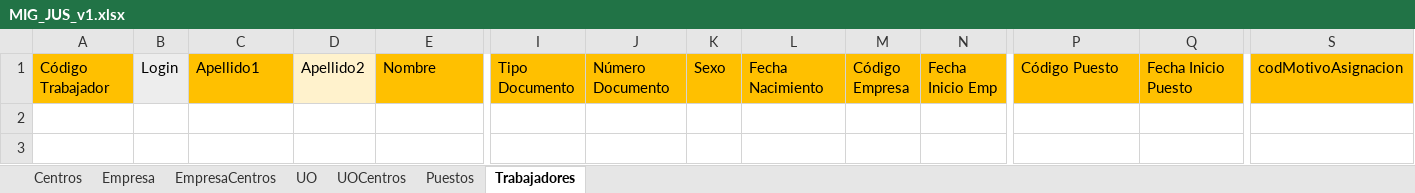
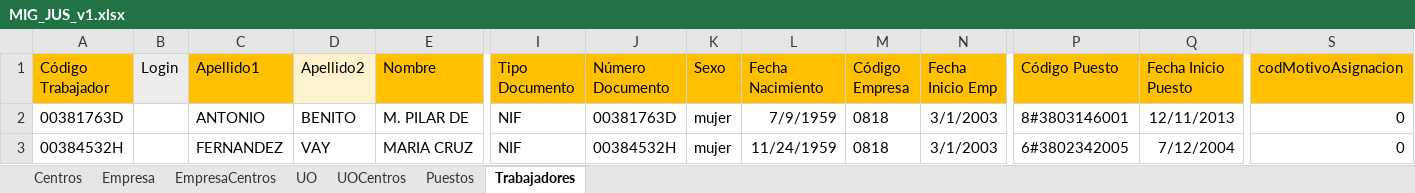
Before and after one commit to sperazad/pw, an Excel workbook: MIG_JUS_v1.xlsx, sheet Trabajadores, drawn as a sheet; only a part is shown, gaps mark what is left out; values as stored, in another font and other column widths than the file's, no borders; rows hold the shown columns only; the diff names each change by its address in the sheet, - before the commit and + after, or states it on an @@ line.

```diff
--- a/MIG_JUS_v1.xlsx (sheet Trabajadores)
+++ b/MIG_JUS_v1.xlsx (sheet Trabajadores)
+row 2: 00381763D |  | ANTONIO | BENITO | M. PILAR DE | NIF | 00381763D | mujer | 7/9/1959 | 0818 | 3/1/2003 | 8#3803146001 | 12/11/2013 | 0
+row 3: 00384532H |  | FERNANDEZ | VAY | MARIA CRUZ | NIF | 00384532H | mujer | 11/24/1959 | 0818 | 3/1/2003 | 6#3802342005 | 7/12/2004 | 0
```
Also changed, not shown: sheet Puestos, sheet UOCentros, sheet Centros, hidden cells, 5 other files.
